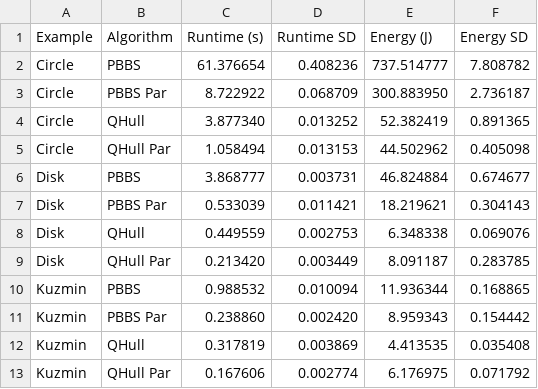
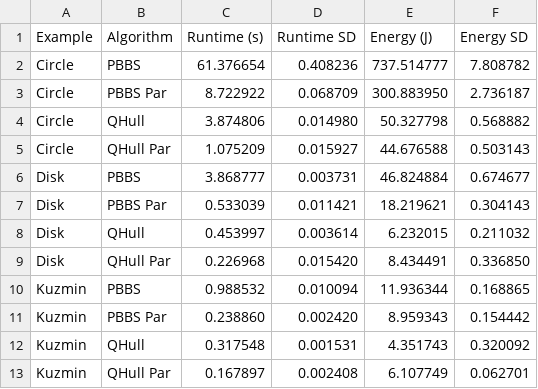
Before and after one commit to thomas3494/vecqhull, a CSV file: pbbsenergy/energy.csv, drawn as a sheet; removed rows and columns are numbered as before the commit, all else as after; the diff names each change by its address in the sheet, - before the commit and + after, or states it on an @@ line.

```diff
--- a/pbbsenergy/energy.csv
+++ b/pbbsenergy/energy.csv
-row 4: Circle | QHull | 3.877340 | 0.013252 | 52.382419 | 0.891365
-row 5: Circle | QHull Par | 1.058494 | 0.013153 | 44.502962 | 0.405098
+row 4: Circle | QHull | 3.874806 | 0.014980 | 50.327798 | 0.568882
+row 5: Circle | QHull Par | 1.075209 | 0.015927 | 44.676588 | 0.503143
-row 8: Disk | QHull | 0.449559 | 0.002753 | 6.348338 | 0.069076
-row 9: Disk | QHull Par | 0.213420 | 0.003449 | 8.091187 | 0.283785
+row 8: Disk | QHull | 0.453997 | 0.003614 | 6.232015 | 0.211032
+row 9: Disk | QHull Par | 0.226968 | 0.015420 | 8.434491 | 0.336850
-row 12: Kuzmin | QHull | 0.317819 | 0.003869 | 4.413535 | 0.035408
-row 13: Kuzmin | QHull Par | 0.167606 | 0.002774 | 6.176975 | 0.071792
+row 12: Kuzmin | QHull | 0.317548 | 0.001531 | 4.351743 | 0.320092
+row 13: Kuzmin | QHull Par | 0.167897 | 0.002408 | 6.107749 | 0.062701
```
Also changed, not shown: 2 other files.
